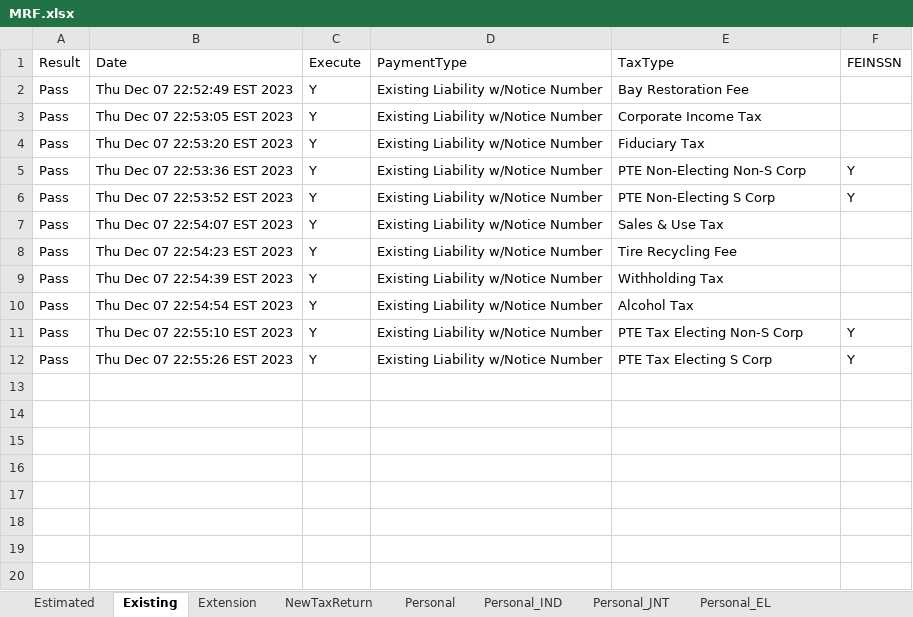
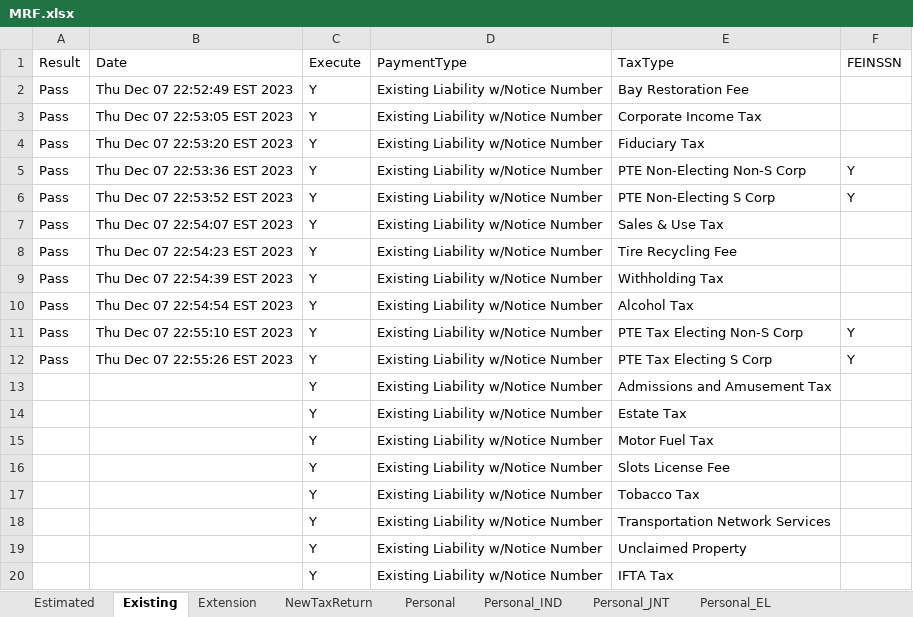
Before and after one commit to dcusend/VPS-Katalon, an Excel workbook: KatalonData/RADTestData/MRF.xlsx, sheet Existing, drawn as a sheet; values as stored, in another font and other column widths than the file's, no borders; the diff names each change by its address in the sheet, - before the commit and + after, or states it on an @@ line.

```diff
--- a/KatalonData/RADTestData/MRF.xlsx (sheet Existing)
+++ b/KatalonData/RADTestData/MRF.xlsx (sheet Existing)
+row 13:  |  | Y | Existing Liability w/Notice Number | Admissions and Amusement Tax
+row 14:  |  | Y | Existing Liability w/Notice Number | Estate Tax
+row 15:  |  | Y | Existing Liability w/Notice Number | Motor Fuel Tax
+row 16:  |  | Y | Existing Liability w/Notice Number | Slots License Fee
+row 17:  |  | Y | Existing Liability w/Notice Number | Tobacco Tax
+row 18:  |  | Y | Existing Liability w/Notice Number | Transportation Network Services
+row 19:  |  | Y | Existing Liability w/Notice Number | Unclaimed Property
+row 20:  |  | Y | Existing Liability w/Notice Number | IFTA Tax
```
Also changed, not shown: sheet NewTaxReturn, sheet Personal, sheet Estimated, sheet Personal_IND, sheet Personal_JNT, KatalonData/RADTestData/BeforePayments.xlsx, KatalonData/RADTestData/FEINandFEINSSNlessThan9Error.xlsx, 41 other files.
